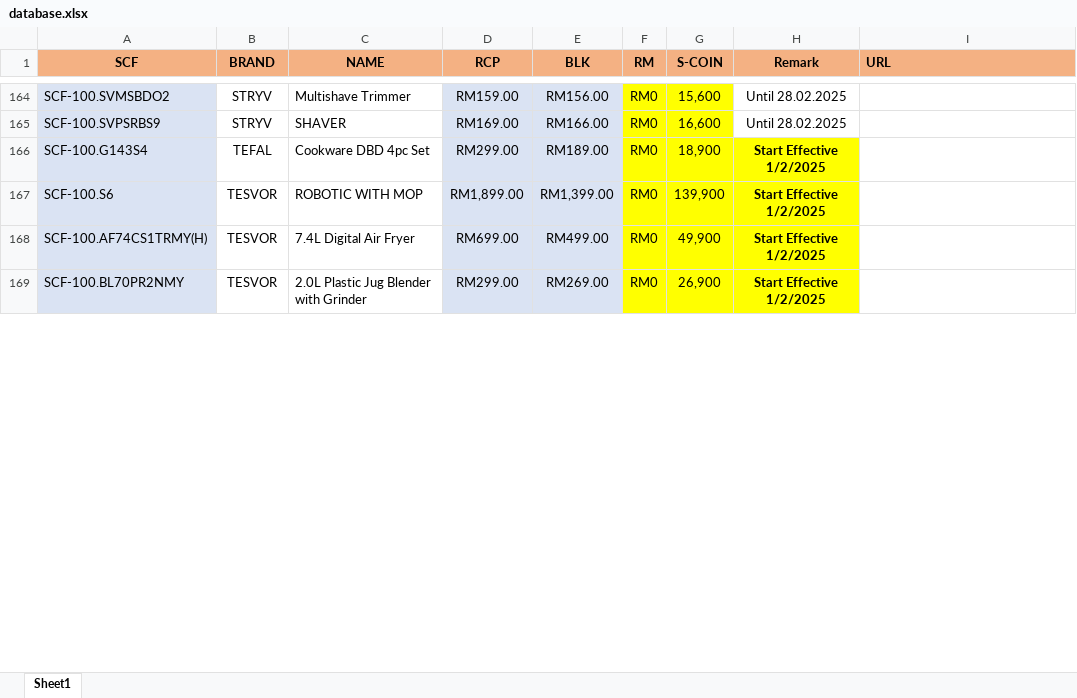
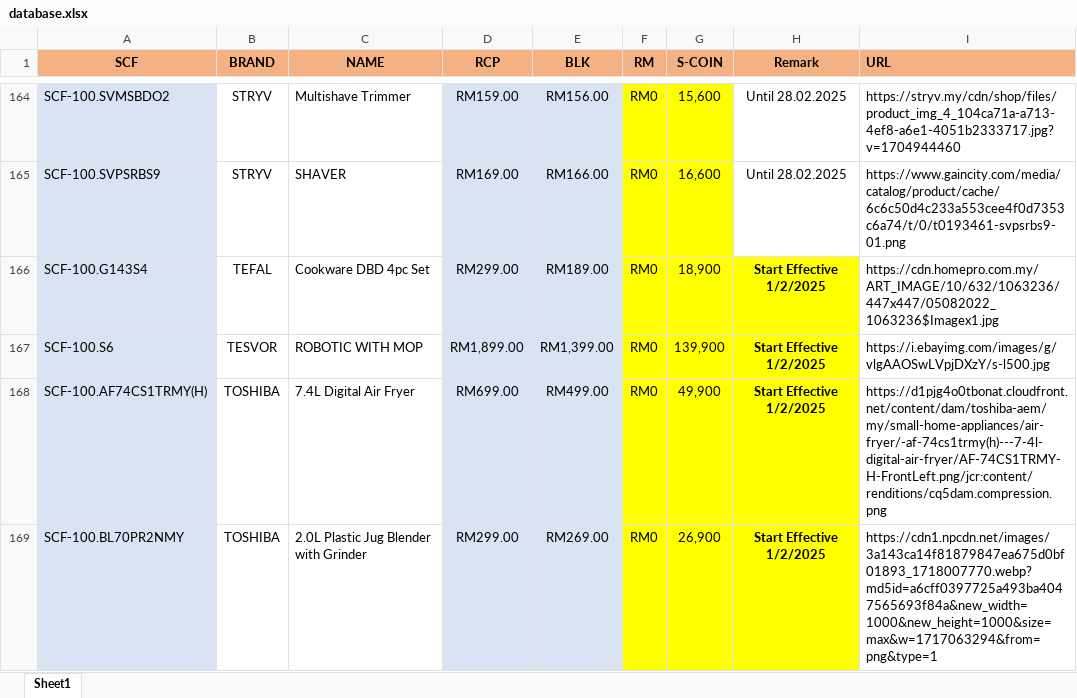
Before and after one commit to senhengtemerloh/rewards, an Excel workbook: database.xlsx, sheet Sheet1, drawn as a sheet; only a part is shown, gaps mark what is left out; values as stored, in another font and other column widths than the file's, no borders; the diff covers the shown part only; the diff names each change by its address in the sheet, - before the commit and + after, or states it on an @@ line.

```diff
--- a/database.xlsx (sheet Sheet1)
+++ b/database.xlsx (sheet Sheet1)
-I164 (URL): (empty)
+I164 (URL): https://stryv.my/cdn/shop/files/product_img_4_104ca71a-a713-4ef8-a6e1-4051b2333717.jpg?v=1704944460
-I165 (URL): (empty)
+I165 (URL): https://www.gaincity.com/media/catalog/product/cache/6c6c50d4c233a553cee4f0d7353c6a74/t/0/t0193461-svpsrbs9-01.png
-I166 (URL): (empty)
+I166 (URL): https://cdn.homepro.com.my/ART_IMAGE/10/632/1063236/447x447/05082022_1063236$Imagex1.jpg
-I167 (URL): (empty)
+I167 (URL): https://i.ebayimg.com/images/g/vlgAAOSwLVpjDXzY/s-l500.jpg
-B168:B169 (BRAND): TESVOR
+B168:B169 (BRAND): TOSHIBA
-I168 (URL): (empty)
+I168 (URL): https://d1pjg4o0tbonat.cloudfront.net/content/dam/toshiba-aem/my/small-home-appliances/air-fryer/-af-74cs1trmy(h)---7-4l-digital-air-fryer/AF-74CS1TRMY-H-FrontLeft.png/jcr:content/renditions/cq5dam.compression.png
-I169 (URL): (empty)
+I169 (URL): https://cdn1.npcdn.net/images/3a143ca14f81879847ea675d0bf01893_1718007770.webp?md5id=a6cff0397725a493ba4047565693f84a&new_width=1000&new_height=1000&size=max&w=1717063294&from=png&type=1
```
Also changed, not shown: 39 edited cells elsewhere in this sheet.
